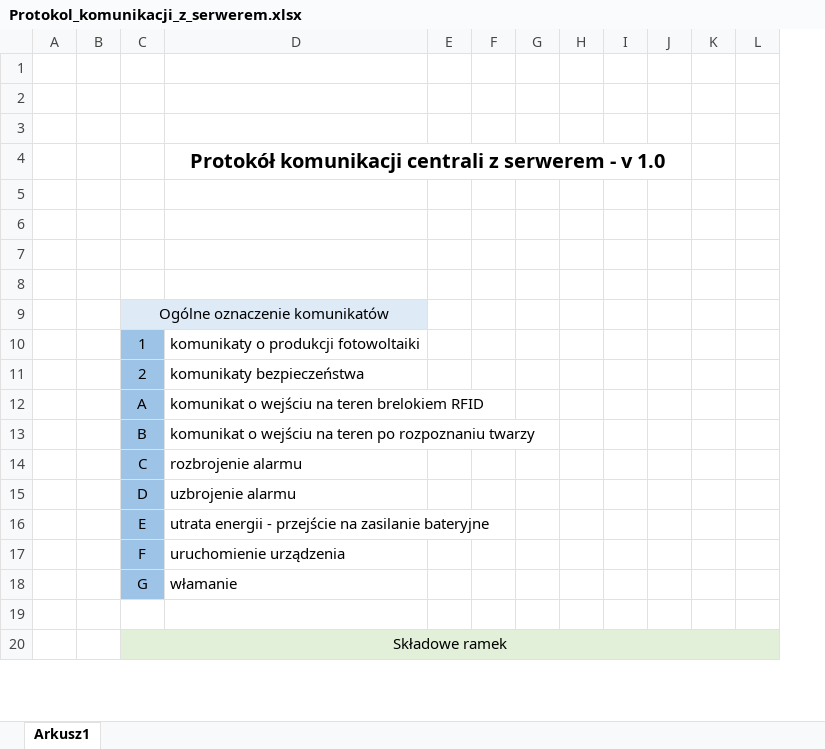
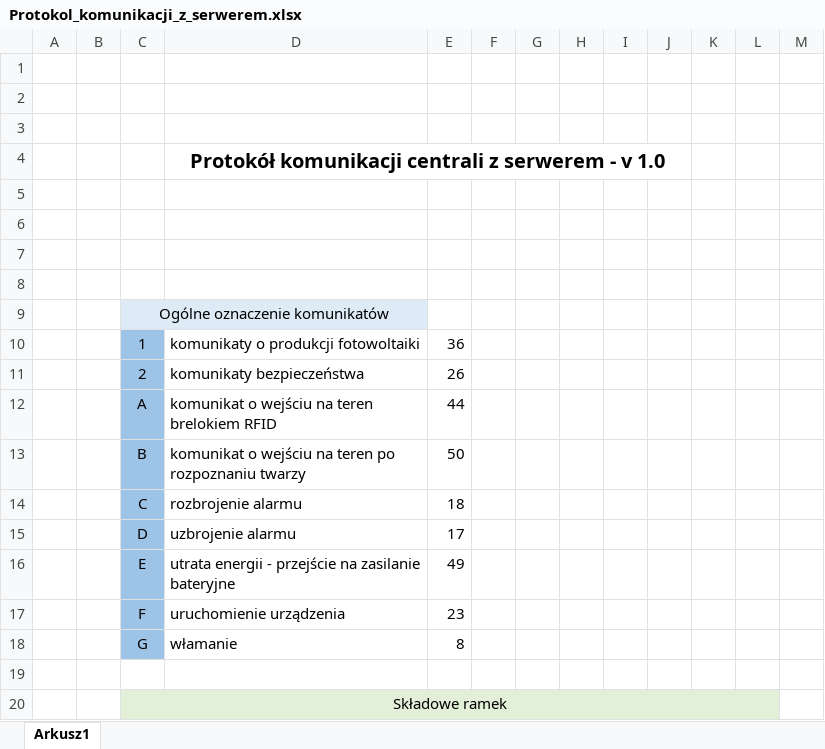
Before and after one commit to kzwir/smartfence-public, an Excel workbook: doc/Protokol_komunikacji_z_serwerem.xlsx, sheet Arkusz1, drawn as a sheet; only a part is shown; values as stored, in another font and other column widths than the file's, no borders; charts and pictures not drawn; the diff names each change by its address in the sheet, - before the commit and + after, or states it on an @@ line.

Commit message:
Zmiana modelu bazy danych i procedury wstawiającej/aktualizującej dane z komunikatu
xlsx - plik z definicją protokołu ramek
project\mysqlworkbench - pliki sql z eksportu diagramu erd
project\sql\fence.sql - dump b.d.

```diff
--- a/doc/Protokol_komunikacji_z_serwerem.xlsx (sheet Arkusz1)
+++ b/doc/Protokol_komunikacji_z_serwerem.xlsx (sheet Arkusz1)
+column M, empty
-E10: (empty)
+E10: 36
-E11: (empty)
+E11: 26
-E12: (empty)
+E12: 44
-E13: (empty)
+E13: 50
-E14: (empty)
+E14: 18
-E15: (empty)
+E15: 17
-E16: (empty)
+E16: 49
-E17: (empty)
+E17: 23
-E18: (empty)
+E18: 8
```
Also changed, not shown: charts or pictures, 9 other files.
